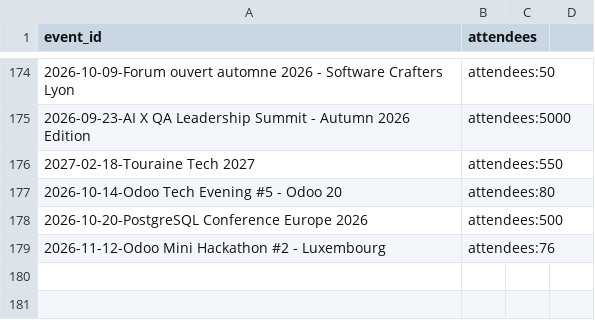
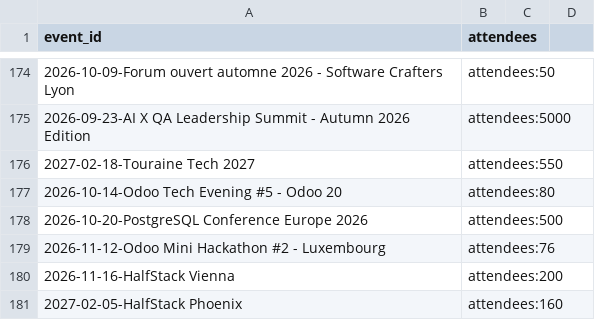
Before and after one commit to scraly/developers-conferences-agenda, a CSV file: METADATA.csv, drawn as a sheet; only a part is shown, gaps mark what is left out.

Commit message:
Add HalfStack Vienna and HalfStack Phoenix (#3690)

```diff
--- a/METADATA.csv
+++ b/METADATA.csv
@@ -179 +179,3 @@ event_id,attendees
 2026-11-12-Odoo Mini Hackathon #2 - Luxembourg,attendees:76
+2026-11-16-HalfStack Vienna,attendees:200
+2027-02-05-HalfStack Phoenix,attendees:160
```
Also changed, not shown: 1 other file.
